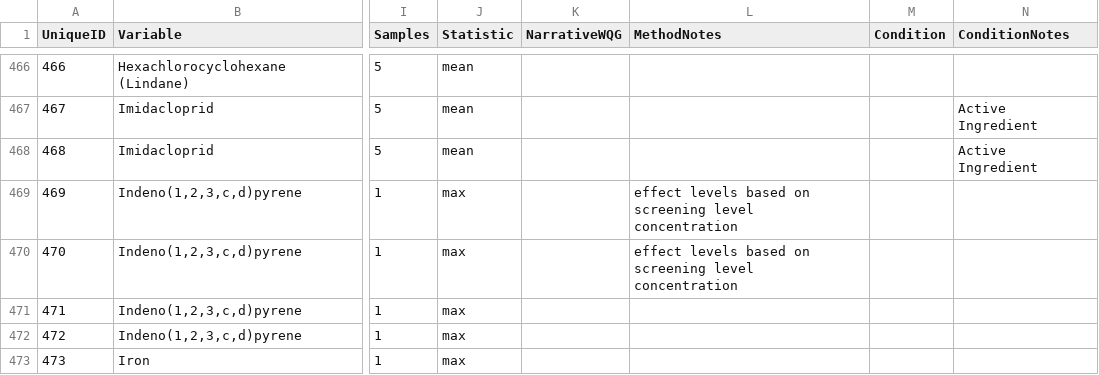
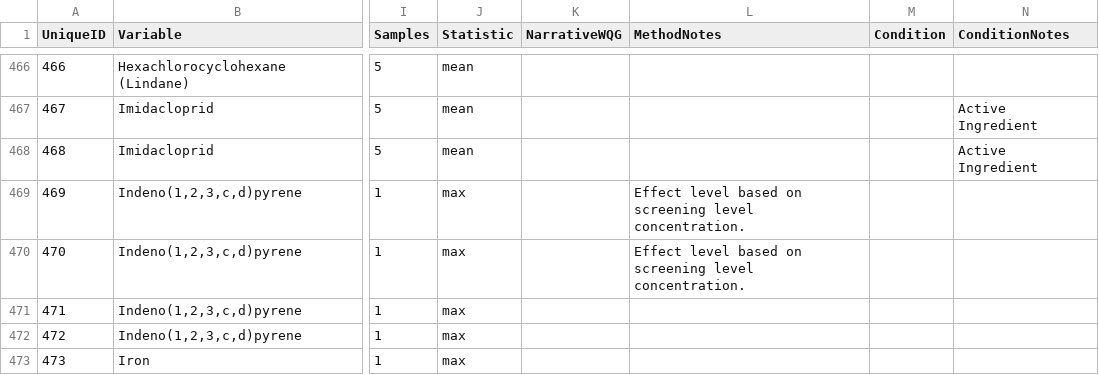
Before and after one commit to bcgov/wqg_data, a CSV file: all_wqgs.csv, drawn as a sheet; only a part is shown, gaps mark what is left out; the diff covers the shown part only; the diff names each change by its address in the sheet, - before the commit and + after, or states it on an @@ line.

Commit message:
To Effect level based on screening level concentration. Fixes #55 and #57.

```diff
--- a/all_wqgs.csv
+++ b/all_wqgs.csv
-L469:L470 (MethodNotes): effect levels based on screening level concentration
+L469:L470 (MethodNotes): Effect level based on screening level concentration.
```
Also changed, not shown: 19 edited cells elsewhere in this file.
